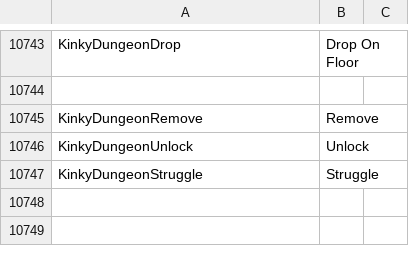
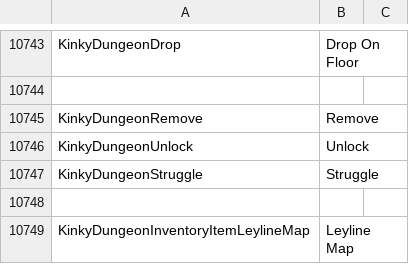
Before and after one commit to Ada18980/KinkiestDungeon, a CSV file: Screens/MiniGame/KinkyDungeon/Text_KinkyDungeon.csv, drawn as a sheet; only a part is shown, gaps mark what is left out; the diff names each change by its address in the sheet, - before the commit and + after, or states it on an @@ line.

```diff
--- a/Screens/MiniGame/KinkyDungeon/Text_KinkyDungeon.csv
+++ b/Screens/MiniGame/KinkyDungeon/Text_KinkyDungeon.csv
+row 10748: (empty)
+row 10749: KinkyDungeonInventoryItemLeylineMap | Leyline Map
```
Also changed, not shown: 4 other files.
